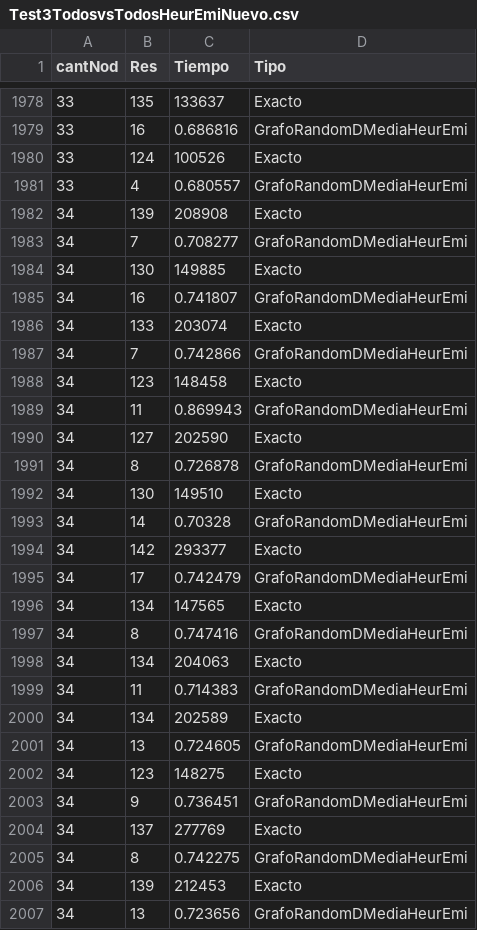
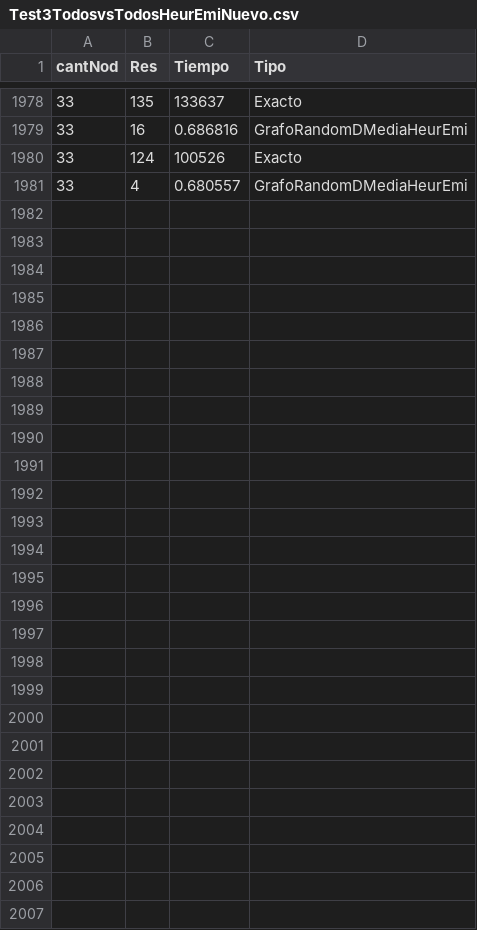
Before and after one commit to nippolito/Algo3TP3, a CSV file: HeurNipoListaAdy/resultadosExperimentos/Test3TodosvsTodosHeurEmiNuevo.csv, drawn as a sheet; only a part is shown, gaps mark what is left out; the diff names each change by its address in the sheet, - before the commit and + after, or states it on an @@ line.

```diff
--- a/HeurNipoListaAdy/resultadosExperimentos/Test3TodosvsTodosHeurEmiNuevo.csv
+++ b/HeurNipoListaAdy/resultadosExperimentos/Test3TodosvsTodosHeurEmiNuevo.csv
-row 1982: 34 | 139 | 208908 | Exacto
-row 1983: 34 | 7 | 0.708277 | GrafoRandomDMediaHeurEmi
-row 1984: 34 | 130 | 149885 | Exacto
-row 1985: 34 | 16 | 0.741807 | GrafoRandomDMediaHeurEmi
-row 1986: 34 | 133 | 203074 | Exacto
-row 1987: 34 | 7 | 0.742866 | GrafoRandomDMediaHeurEmi
-row 1988: 34 | 123 | 148458 | Exacto
-row 1989: 34 | 11 | 0.869943 | GrafoRandomDMediaHeurEmi
-row 1990: 34 | 127 | 202590 | Exacto
-row 1991: 34 | 8 | 0.726878 | GrafoRandomDMediaHeurEmi
-row 1992: 34 | 130 | 149510 | Exacto
-row 1993: 34 | 14 | 0.70328 | GrafoRandomDMediaHeurEmi
-row 1994: 34 | 142 | 293377 | Exacto
-row 1995: 34 | 17 | 0.742479 | GrafoRandomDMediaHeurEmi
-row 1996: 34 | 134 | 147565 | Exacto
-row 1997: 34 | 8 | 0.747416 | GrafoRandomDMediaHeurEmi
-row 1998: 34 | 134 | 204063 | Exacto
-row 1999: 34 | 11 | 0.714383 | GrafoRandomDMediaHeurEmi
-row 2000: 34 | 134 | 202589 | Exacto
-row 2001: 34 | 13 | 0.724605 | GrafoRandomDMediaHeurEmi
-row 2002: 34 | 123 | 148275 | Exacto
-row 2003: 34 | 9 | 0.736451 | GrafoRandomDMediaHeurEmi
-row 2004: 34 | 137 | 277769 | Exacto
-row 2005: 34 | 8 | 0.742275 | GrafoRandomDMediaHeurEmi
-row 2006: 34 | 139 | 212453 | Exacto
-row 2007: 34 | 13 | 0.723656 | GrafoRandomDMediaHeurEmi
```
Also changed, not shown: HeurNipoListaAdy/resultadosExperimentos/ExpGrafosRandomNipoNuevo.csv, 16 other files.
